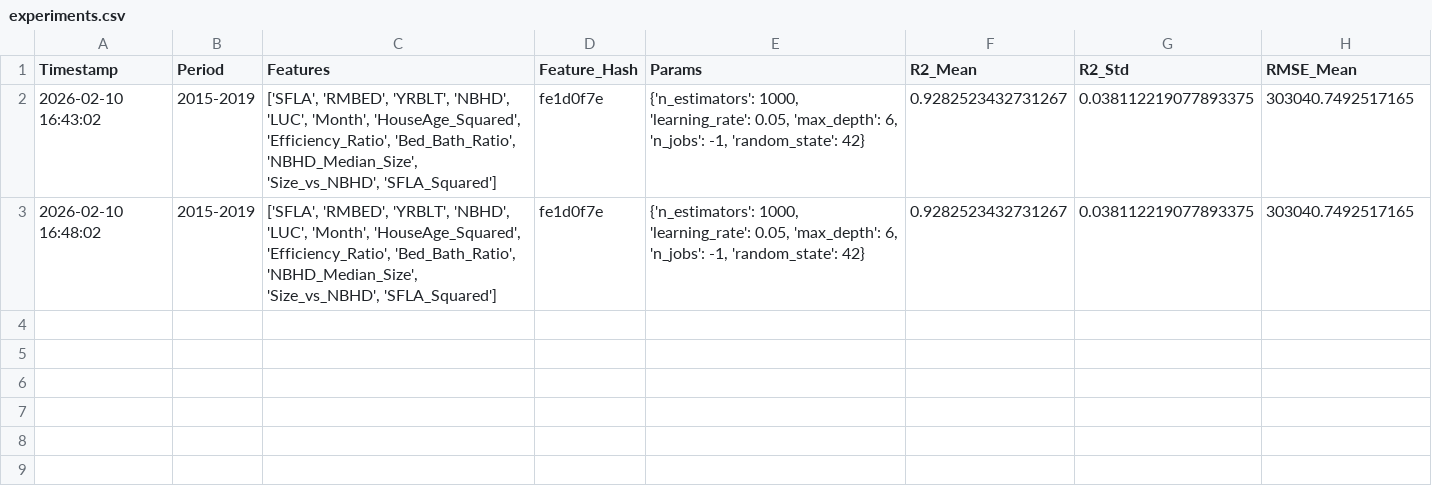
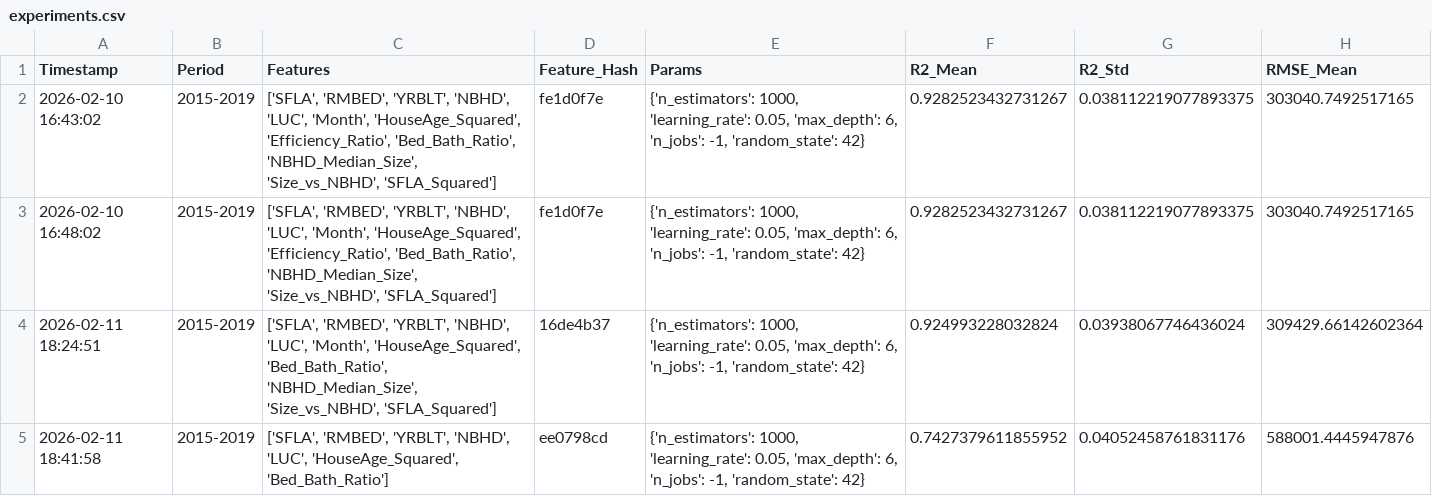
Before and after one commit to Nandobr/house_price_prediction, a CSV file: experiments.csv, drawn as a sheet; the diff names each change by its address in the sheet, - before the commit and + after, or states it on an @@ line.

```diff
--- a/experiments.csv
+++ b/experiments.csv
+row 4: 2026-02-11 18:24:51 | 2015-2019 | ['SFLA', 'RMBED', 'YRBLT', 'NBHD', 'LUC', 'Month', 'HouseAge_Squared', 'Bed_Bath_Ratio', 'NBHD_Median_Size', 'Size_vs_NBHD', 'SFLA_Squared'] | 16de4b37 | {'n_estimators': 1000, 'learning_rate': 0.05, 'max_depth': 6, 'n_jobs': -1, 'random_state': 42} | 0.924993228032824 | 0.03938067746436024 | 309429.66142602364
+row 5: 2026-02-11 18:41:58 | 2015-2019 | ['SFLA', 'RMBED', 'YRBLT', 'NBHD', 'LUC', 'HouseAge_Squared', 'Bed_Bath_Ratio'] | ee0798cd | {'n_estimators': 1000, 'learning_rate': 0.05, 'max_depth': 6, 'n_jobs': -1, 'random_state': 42} | 0.7427379611855952 | 0.04052458761831176 | 588001.4445947876
```
Also changed, not shown: 7 other files.
